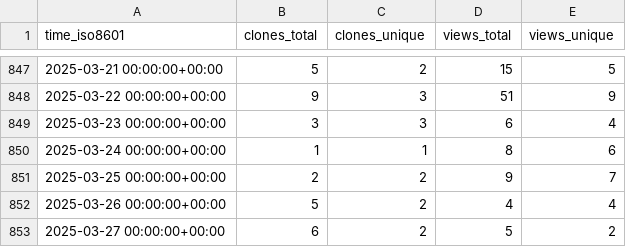
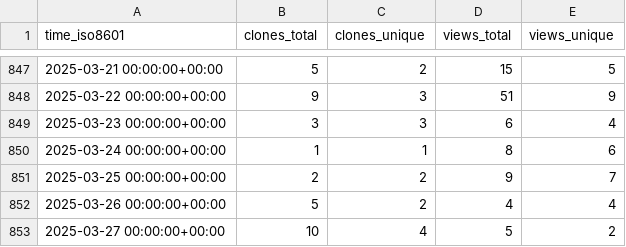
Before and after one commit to Ricardokevins/Bert-In-Relation-Extraction, a CSV file: Ricardokevins/Bert-In-Relation-Extraction/ghrs-data/views_clones_aggregate.csv, drawn as a sheet; only a part is shown, gaps mark what is left out.

```diff
--- a/Ricardokevins/Bert-In-Relation-Extraction/ghrs-data/views_clones_aggregate.csv
+++ b/Ricardokevins/Bert-In-Relation-Extraction/ghrs-data/views_clones_aggregate.csv
@@ -852,2 +852,2 @@ time_iso8601,clones_total,clones_unique,views_total,views_unique
 2025-03-26 00:00:00+00:00,5,2,4,4
-2025-03-27 00:00:00+00:00,6,2,5,2
+2025-03-27 00:00:00+00:00,10,4,5,2
```
Also changed, not shown: 1 other file.
